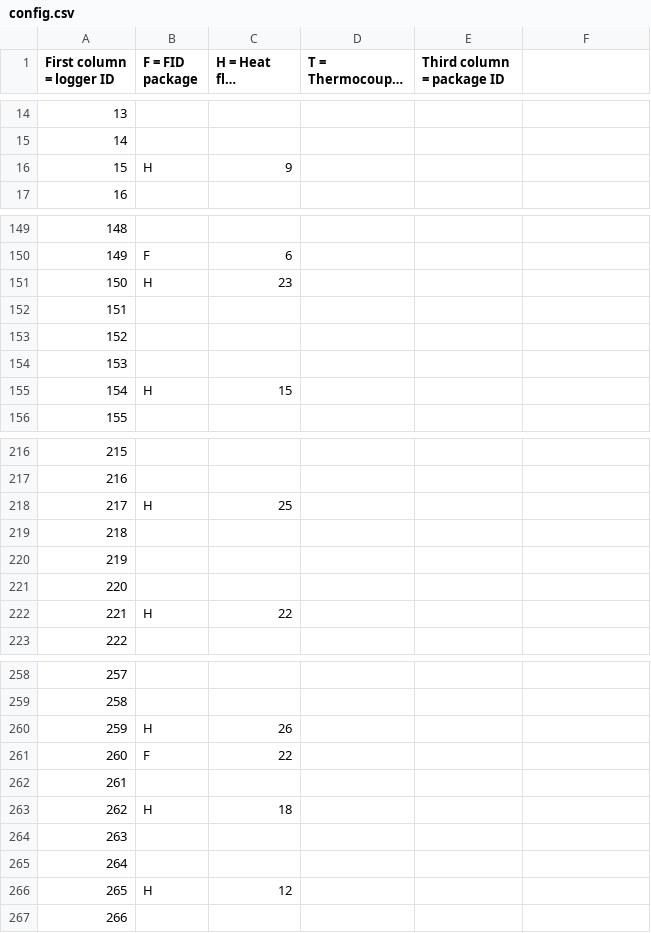
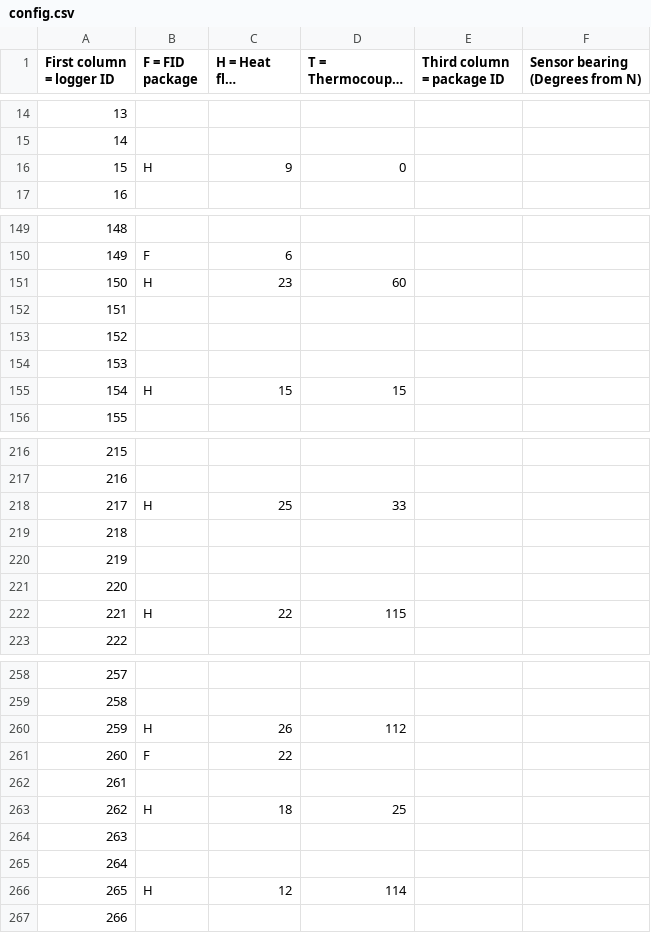
Before and after one commit to firelab/FBLoggerUtility, a CSV file: FBLoggerUtility/config.csv, drawn as a sheet; only a part is shown, gaps mark what is left out; long unchanged cells end in …; the diff covers the shown part only; the diff names each change by its address in the sheet, - before the commit and + after, or states it on an @@ line.

```diff
--- a/FBLoggerUtility/config.csv
+++ b/FBLoggerUtility/config.csv
-F1: (empty)
+F1: Sensor bearing (Degrees from N)
-D16 (T = Thermocouple array): (empty)
+D16 (T = Thermocouple array): 0
-D151 (T = Thermocouple array): (empty)
+D151 (T = Thermocouple array): 60
-D155 (T = Thermocouple array): (empty)
+D155 (T = Thermocouple array): 15
-D218 (T = Thermocouple array): (empty)
+D218 (T = Thermocouple array): 33
-D222 (T = Thermocouple array): (empty)
+D222 (T = Thermocouple array): 115
-D260 (T = Thermocouple array): (empty)
+D260 (T = Thermocouple array): 112
-D263 (T = Thermocouple array): (empty)
+D263 (T = Thermocouple array): 25
-D266 (T = Thermocouple array): (empty)
+D266 (T = Thermocouple array): 114
```
Also changed, not shown: 18 edited cells elsewhere in this file.
